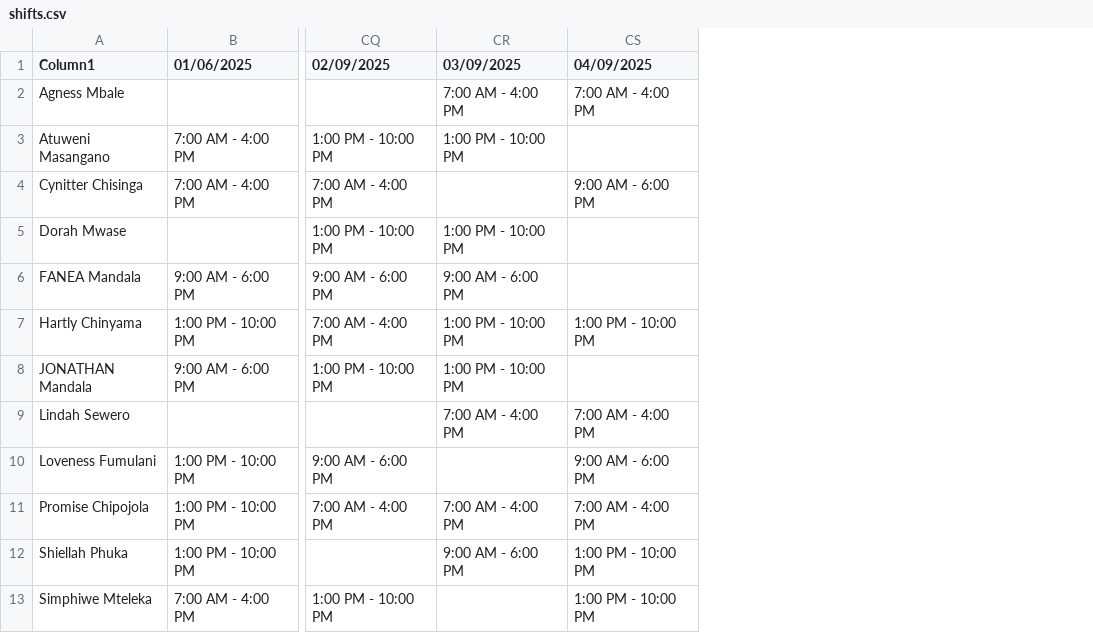
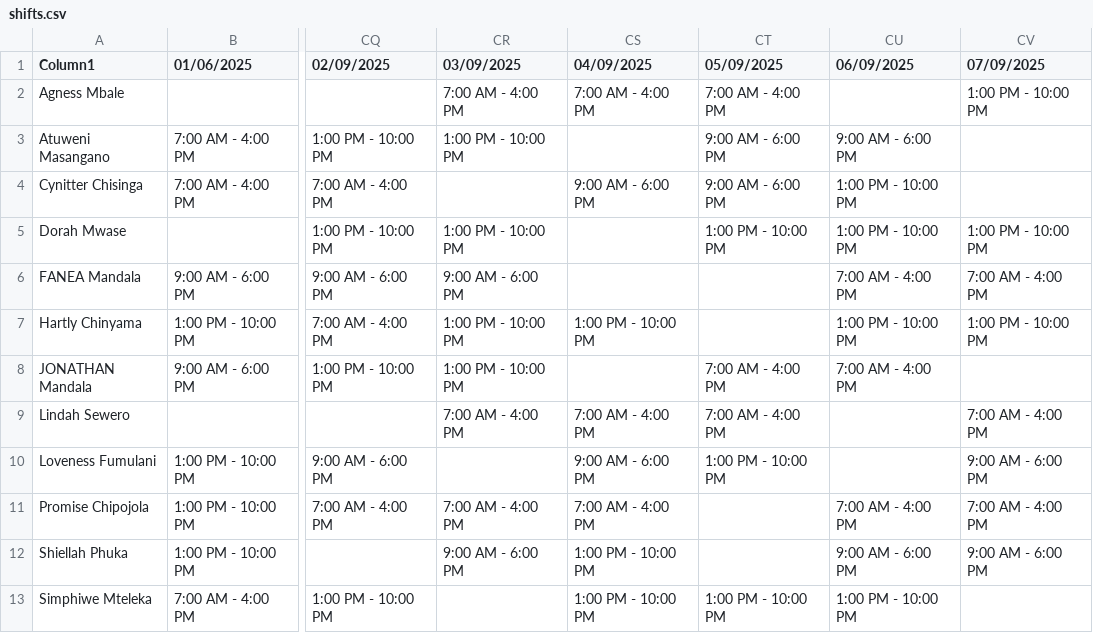
Before and after one commit to CSLondonAG/DepartmentDashboard, a CSV file: shifts.csv, drawn as a sheet; only a part is shown, gaps mark what is left out; the diff names each change by its address in the sheet, - before the commit and + after, or states it on an @@ line.

```diff
--- a/shifts.csv
+++ b/shifts.csv
+column CT (05/09/2025), rows 2-13: 7:00 AM - 4:00 PM | 9:00 AM - 6:00 PM | 9:00 AM - 6:00 PM | 1:00 PM - 10:00 PM |  |  | 7:00 AM - 4:00 PM | 7:00 AM - 4:00 PM | 1:00 PM - 10:00 PM |  |  | 1:00 PM - 10:00 PM
+column CU (06/09/2025), rows 3-13: 9:00 AM - 6:00 PM | 1:00 PM - 10:00 PM | 1:00 PM - 10:00 PM | 7:00 AM - 4:00 PM | 1:00 PM - 10:00 PM | 7:00 AM - 4:00 PM |  |  | 7:00 AM - 4:00 PM | 9:00 AM - 6:00 PM | 1:00 PM - 10:00 PM
+column CV (07/09/2025), rows 2-12: 1:00 PM - 10:00 PM |  |  | 1:00 PM - 10:00 PM | 7:00 AM - 4:00 PM | 1:00 PM - 10:00 PM |  | 7:00 AM - 4:00 PM | 9:00 AM - 6:00 PM | 7:00 AM - 4:00 PM | 9:00 AM - 6:00 PM
```
Also changed, not shown: 4 other files.
